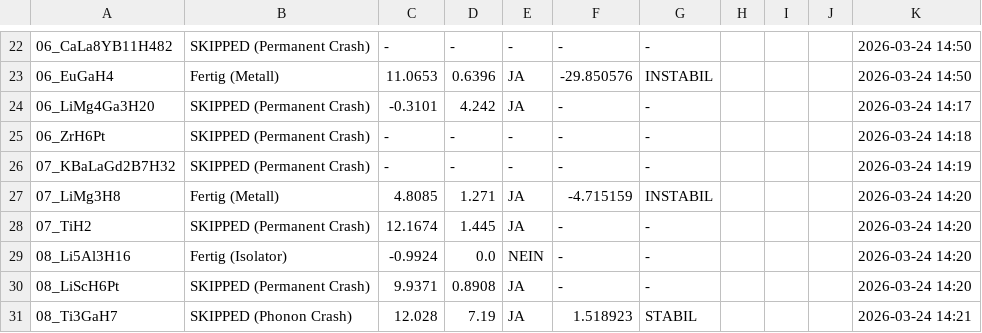
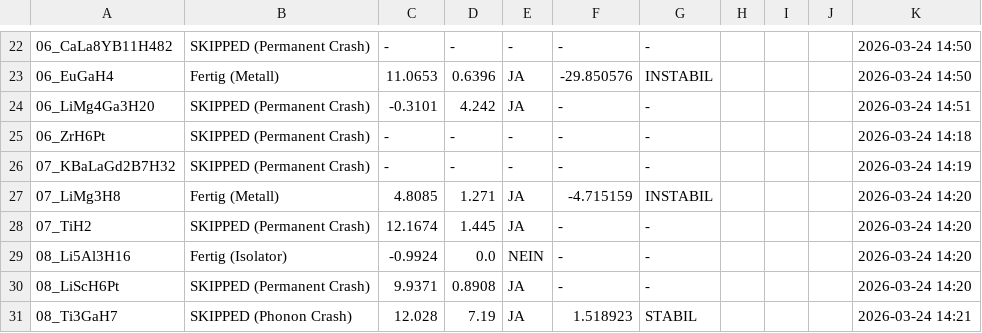
Before and after one commit to MarcoAndersohn/ZOS_Cloud_Compute, a CSV file: Final_Electronic_Check.csv, drawn as a sheet; only a part is shown, gaps mark what is left out; the diff names each change by its address in the sheet, - before the commit and + after, or states it on an @@ line.

```diff
--- a/Final_Electronic_Check.csv
+++ b/Final_Electronic_Check.csv
-K24: 2026-03-24 14:17
+K24: 2026-03-24 14:51
```
Also changed, not shown: 5 other files.
